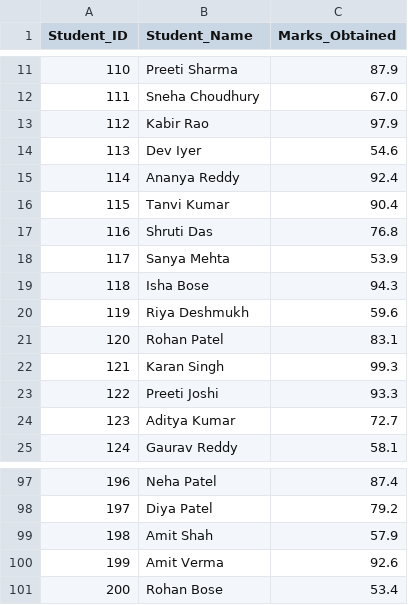
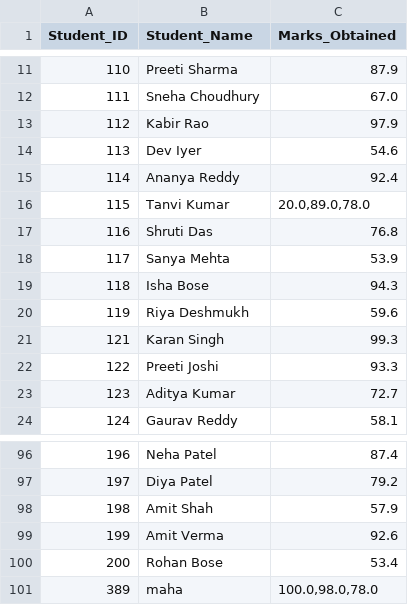
Before and after one commit to Mahalaxiii/project_1, a CSV file: student_records_100.csv, drawn as a sheet; only a part is shown, gaps mark what is left out.

```diff
--- a/student_records_100.csv
+++ b/student_records_100.csv
@@ -15,3 +15,3 @@ Student_ID,Student_Name,Marks_Obtained
 114,Ananya Reddy,92.4
-115,Tanvi Kumar,90.4
+115,Tanvi Kumar,"20.0,89.0,78.0"
 116,Shruti Das,76.8
@@ -20,3 +20,2 @@ Student_ID,Student_Name,Marks_Obtained
 119,Riya Deshmukh,59.6
-120,Rohan Patel,83.1
 121,Karan Singh,99.3
@@ -101 +100,2 @@ Student_ID,Student_Name,Marks_Obtained
 200,Rohan Bose,53.4
+389,maha,"100.0,98.0,78.0"
```
Also changed, not shown: 5 other files.
